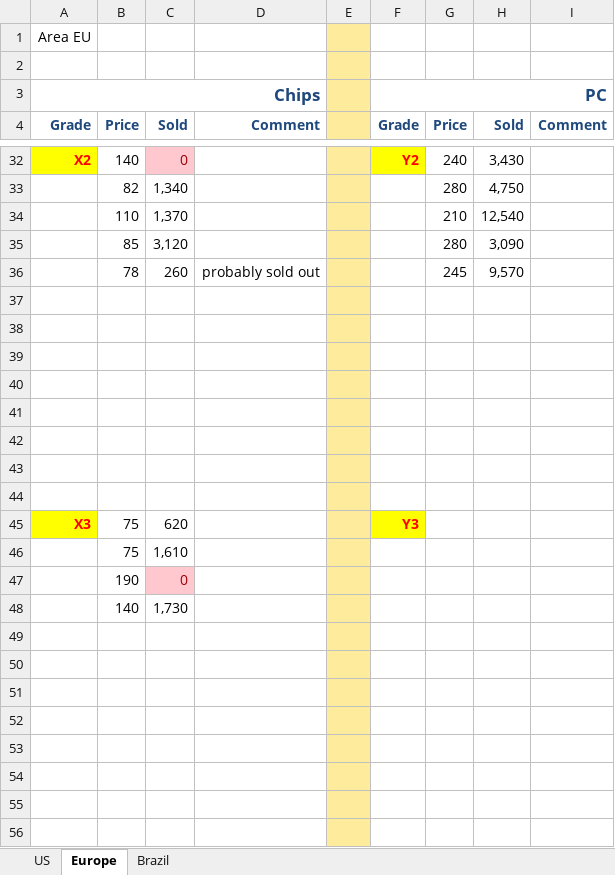
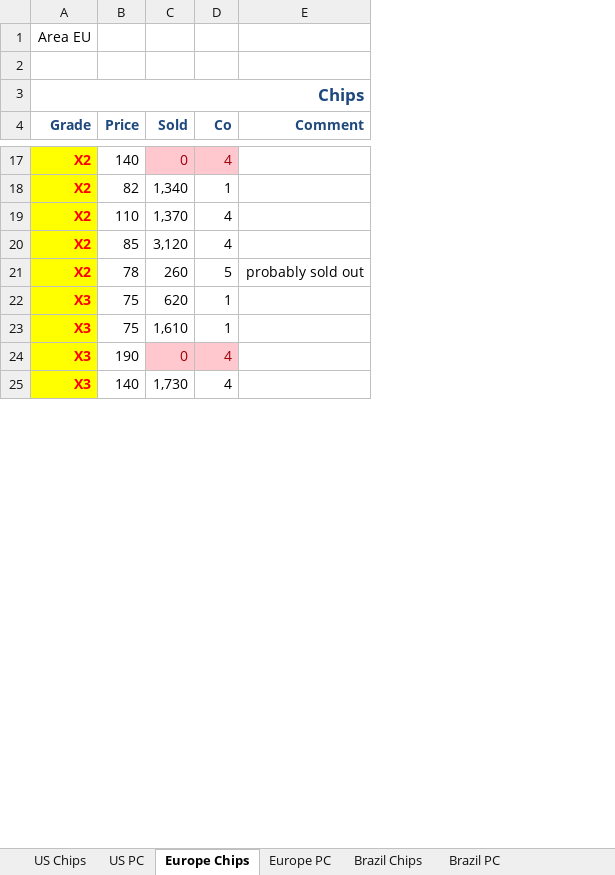
Before and after one commit to dj-death/modtech-bussim-2013, an Excel workbook: Tools/price-demand curve.xlsx, sheet Europe Chips, drawn as a sheet; only a part is shown, gaps mark what is left out; values as stored, in another font and other column widths than the file's, no borders; removed rows and columns are numbered as before the commit, all else as after; the diff covers the shown part only; the diff names each change by its address in the sheet, - before the commit and + after, or states it on an @@ line.

```diff
--- a/Tools/price-demand curve.xlsx (sheet Europe Chips)
+++ b/Tools/price-demand curve.xlsx (sheet Europe Chips)
-sheet tab: US
+sheet tab: US Chips
-sheet tab: Europe
+sheet tab: Europe Chips
-sheet tab: Brazil
+sheet tab: Brazil Chips
+sheet tab: US PC
+sheet tab: Europe PC
+sheet tab: Brazil PC
+column D (Co), rows 17-25: 4 | 1 | 4 | 4 | 5 | 1 | 1 | 4 | 4
-column E, empty
-column F (Grade), row 3: PC; row 32: Y2; row 45: Y3
-column G (Price), rows 32-36: 240 | 280 | 210 | 280 | 245
-column H (Sold), rows 32-36: 3,430 | 4,750 | 12,540 | 3,090 | 9,570
-column I (Comment), empty
-A18:A21 (Grade): (empty)
+A18:A21 (Grade): X2
-A18:A21 fill: none
+A18:A21 fill: #FFFF00
-row 37: (empty)
-row 38: (empty)
-row 39: (empty)
-row 40: (empty)
-row 41: (empty)
-row 42: (empty)
-row 43: (empty)
-row 44: (empty)
-A23:A25 (Grade): (empty)
+A23:A25 (Grade): X3
-A23:A25 fill: none
+A23:A25 fill: #FFFF00
-row 49: (empty)
-row 50: (empty)
-row 51: (empty)
-row 52: (empty)
-row 53: (empty)
-row 54: (empty)
-row 55: (empty)
-row 56: (empty)
```
Also changed, not shown: 1 added row, 16 removed rows, 16 edited cells and cell formats elsewhere in this sheet, sheet US Chips, sheet Brazil Chips, charts or pictures.
